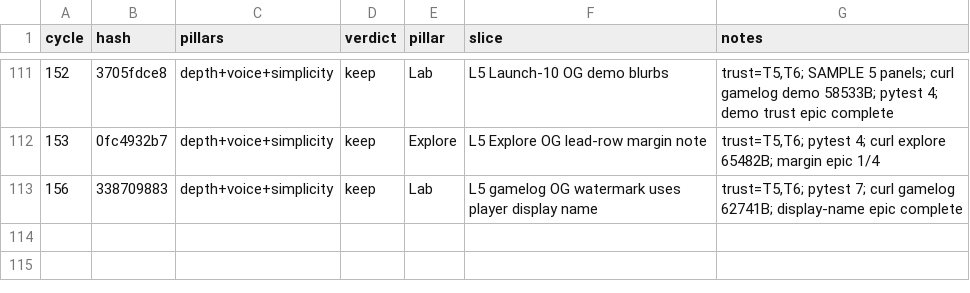
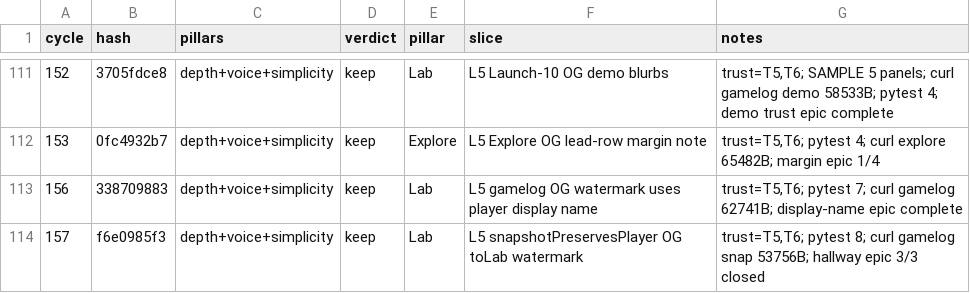
Before and after one commit to swaggerdagger987/razzle, a TSV file: docs/v2/results.tsv, drawn as a sheet; only a part is shown, gaps mark what is left out.

Commit message:
standup: 2026-05-31 — SHIP Lab OG snapshotPreservesPlayer toLab watermark
Co-authored-by: swaggerdagger987 <swaggerdagger987@users.noreply.github.com>

```diff
--- a/docs/v2/results.tsv
+++ b/docs/v2/results.tsv
@@ -113 +113,2 @@ cycle	hash	pillars	verdict	pillar	slice	notes
 156	338709883	depth+voice+simplicity	keep	Lab	L5 gamelog OG watermark uses player display name	trust=T5,T6; pytest 7; curl gamelog 62741B; display-name epic complete
+157	f6e0985f3	depth+voice+simplicity	keep	Lab	L5 snapshotPreservesPlayer OG toLab watermark	trust=T5,T6; pytest 8; curl gamelog snap 53756B; hallway epic 3/3 closed
```
Also changed, not shown: 9 other files.
